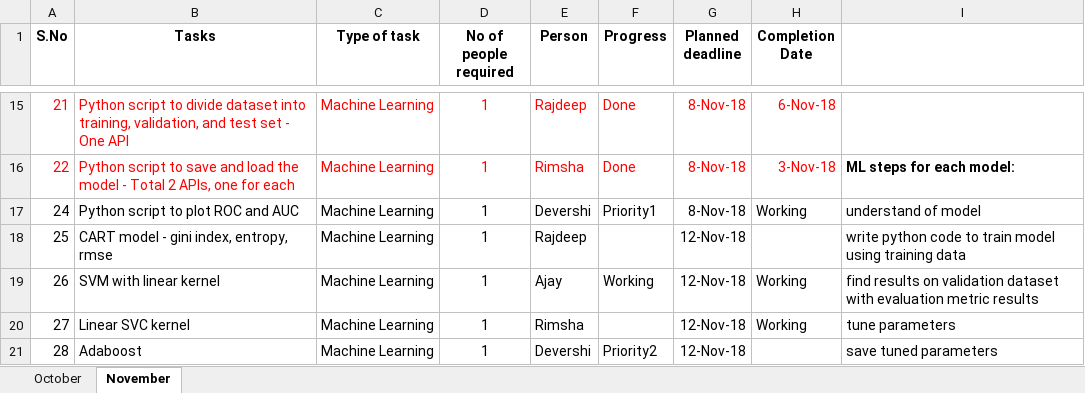
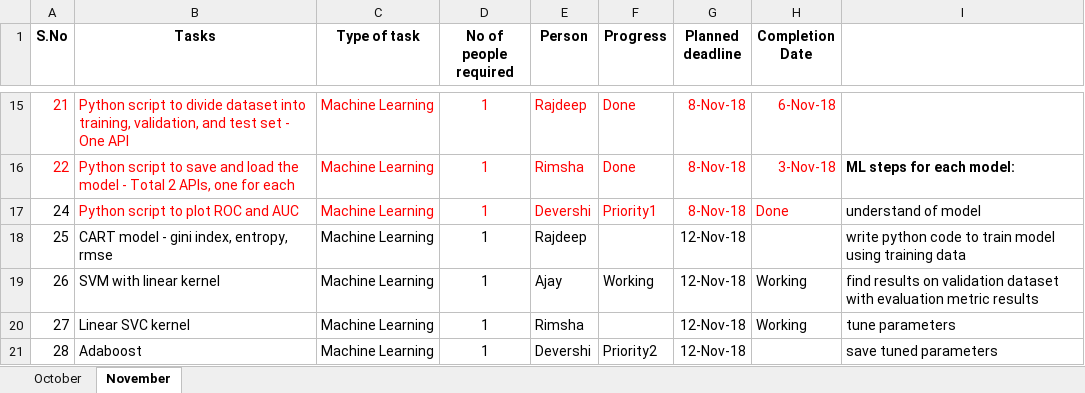
Before and after one commit to ajayan-nitkkr/INF553-YelpProject, an Excel workbook: Overview_and_Updates/Task Management.xlsx, sheet November, drawn as a sheet; only a part is shown, gaps mark what is left out; values as stored, in another font and other column widths than the file's, no borders; the diff names each change by its address in the sheet, - before the commit and + after, or states it on an @@ line.

Commit message:
task updates

```diff
--- a/Overview_and_Updates/Task Management.xlsx (sheet November)
+++ b/Overview_and_Updates/Task Management.xlsx (sheet November)
-B17:H17 text colour: black
+B17:H17 text colour: #FF0000
-H17 (Completion Date): Working
+H17 (Completion Date): Done
```
Also changed, not shown: 2 other files.
